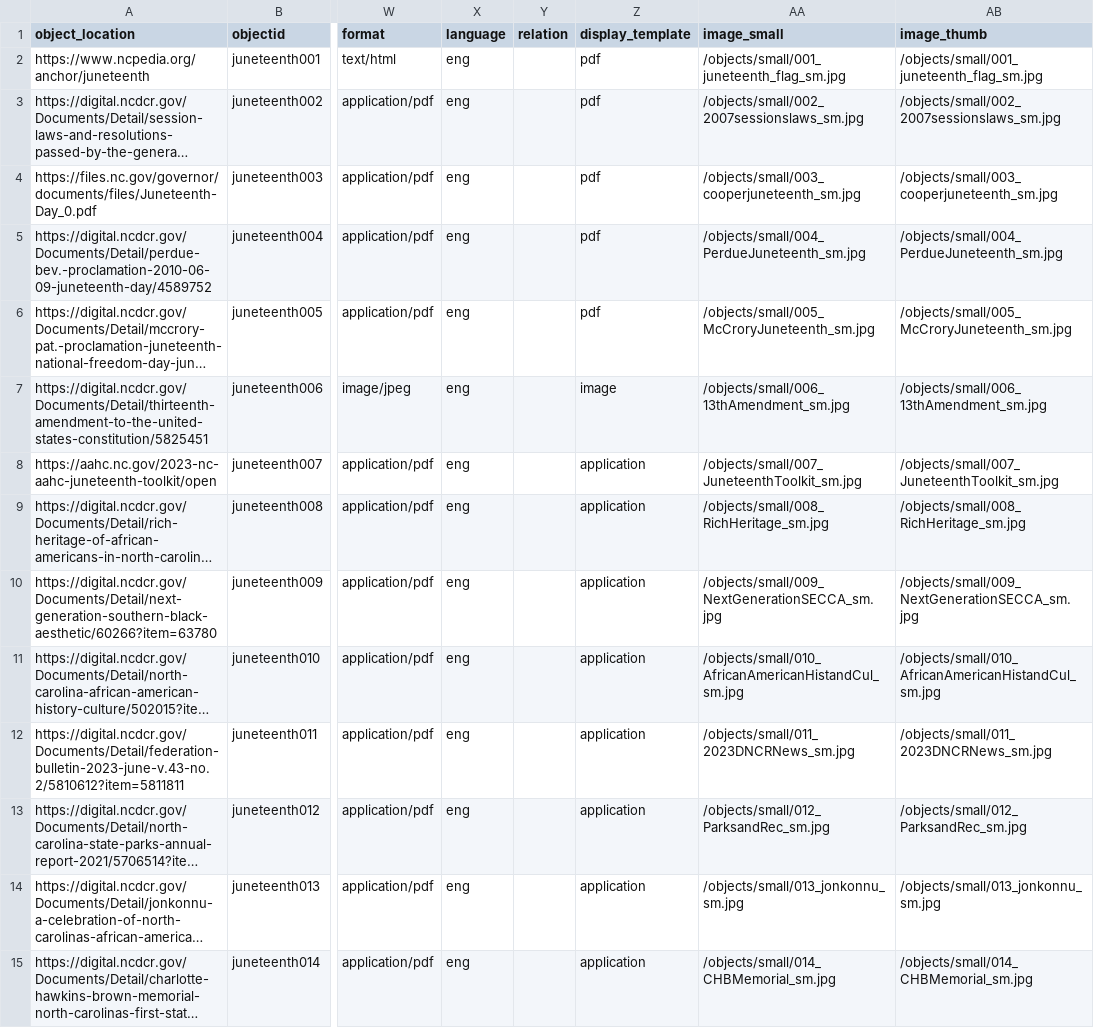
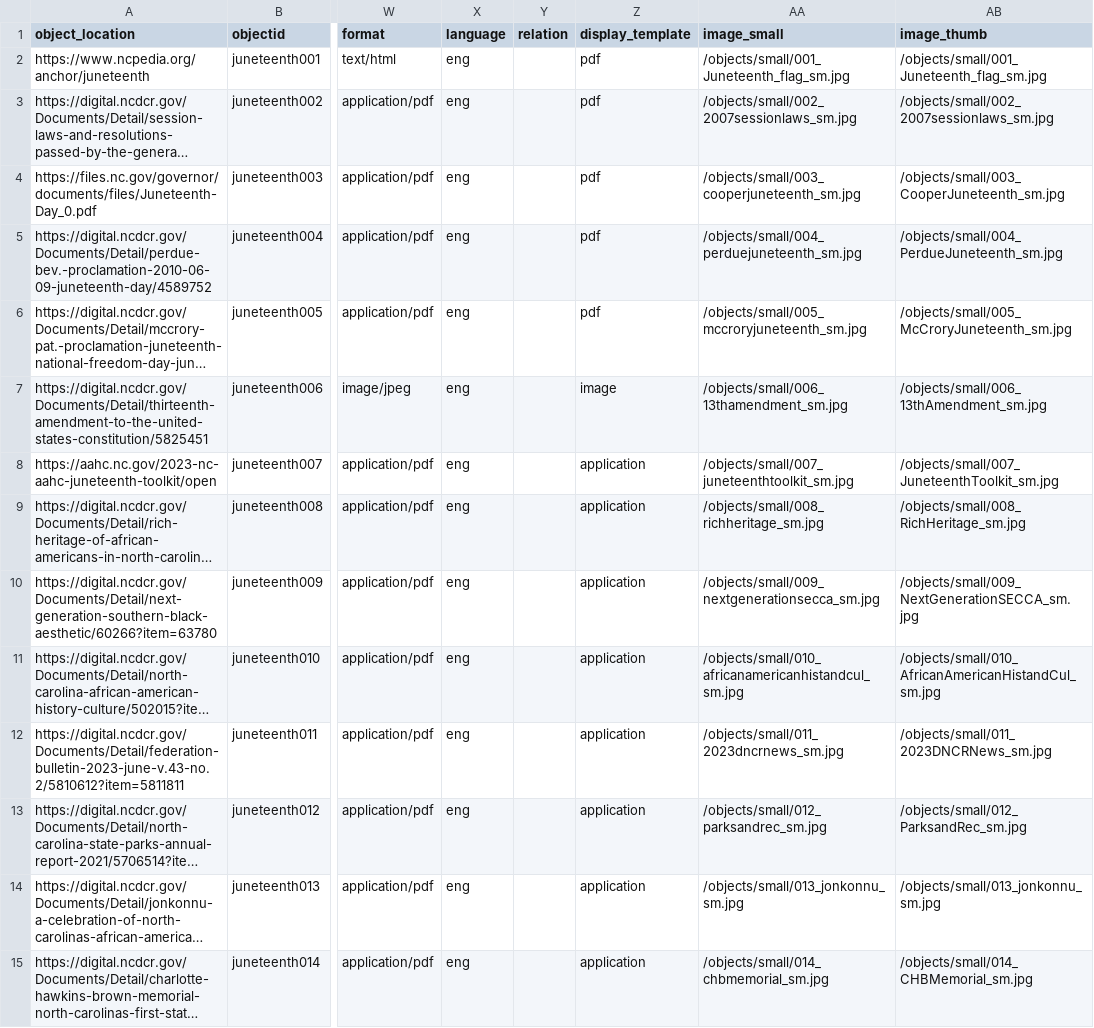
Before and after one commit to SLNC-DIMP/juneteenth, a CSV file: _data/juneteenth-metadata.csv, drawn as a sheet; only a part is shown, gaps mark what is left out; long unchanged cells end in …; the diff covers the shown part only; the diff names each change by its address in the sheet, - before the commit and + after, or states it on an @@ line.

Commit message:
Update metadata

```diff
--- a/_data/juneteenth-metadata.csv
+++ b/_data/juneteenth-metadata.csv
-AA2 (image_small): /objects/small/001_juneteenth_flag_sm.jpg
+AA2 (image_small): /objects/small/001_Juneteenth_flag_sm.jpg
-AB2 (image_thumb): /objects/small/001_juneteenth_flag_sm.jpg
+AB2 (image_thumb): /objects/small/001_Juneteenth_flag_sm.jpg
-AA3 (image_small): /objects/small/002_2007sessionslaws_sm.jpg
+AA3 (image_small): /objects/small/002_2007sessionlaws_sm.jpg
-AB3 (image_thumb): /objects/small/002_2007sessionslaws_sm.jpg
+AB3 (image_thumb): /objects/small/002_2007sessionlaws_sm.jpg
-AB4 (image_thumb): /objects/small/003_cooperjuneteenth_sm.jpg
+AB4 (image_thumb): /objects/small/003_CooperJuneteenth_sm.jpg
-AA5 (image_small): /objects/small/004_PerdueJuneteenth_sm.jpg
+AA5 (image_small): /objects/small/004_perduejuneteenth_sm.jpg
-AA6 (image_small): /objects/small/005_McCroryJuneteenth_sm.jpg
+AA6 (image_small): /objects/small/005_mccroryjuneteenth_sm.jpg
-AA7 (image_small): /objects/small/006_13thAmendment_sm.jpg
+AA7 (image_small): /objects/small/006_13thamendment_sm.jpg
-AA8 (image_small): /objects/small/007_JuneteenthToolkit_sm.jpg
+AA8 (image_small): /objects/small/007_juneteenthtoolkit_sm.jpg
-AA9 (image_small): /objects/small/008_RichHeritage_sm.jpg
+AA9 (image_small): /objects/small/008_richheritage_sm.jpg
-AA10 (image_small): /objects/small/009_NextGenerationSECCA_sm.jpg
+AA10 (image_small): /objects/small/009_nextgenerationsecca_sm.jpg
-AA11 (image_small): /objects/small/010_AfricanAmericanHistandCul_sm.jpg
+AA11 (image_small): /objects/small/010_africanamericanhistandcul_sm.jpg
-AA12 (image_small): /objects/small/011_2023DNCRNews_sm.jpg
+AA12 (image_small): /objects/small/011_2023dncrnews_sm.jpg
-AA13 (image_small): /objects/small/012_ParksandRec_sm.jpg
+AA13 (image_small): /objects/small/012_parksandrec_sm.jpg
-AA15 (image_small): /objects/small/014_CHBMemorial_sm.jpg
+AA15 (image_small): /objects/small/014_chbmemorial_sm.jpg
```
Also changed, not shown: 58 edited cells elsewhere in this file.
